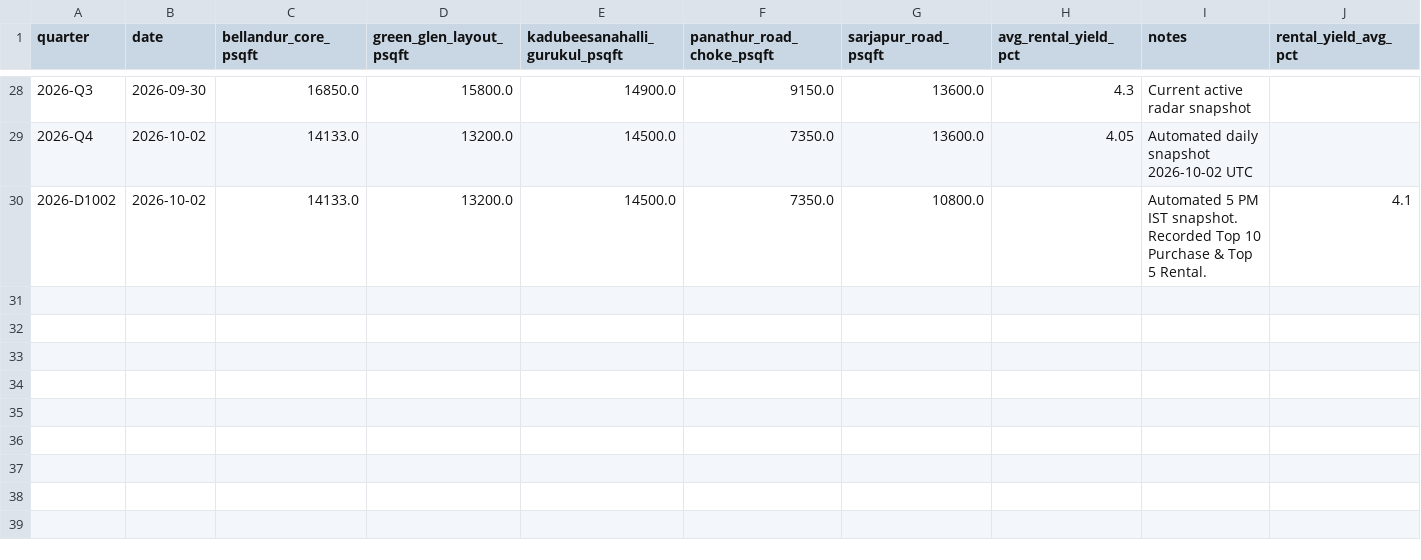
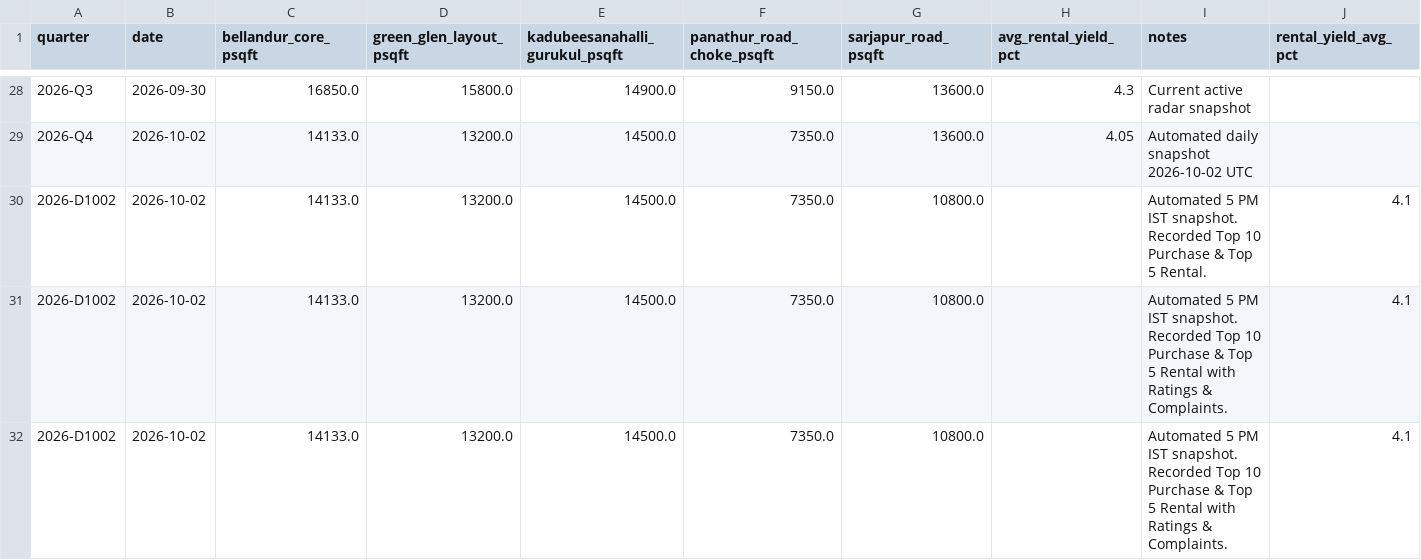
Before and after one commit to purntripathi-cmd/South-east-bengaluru-real-estate-radar, a CSV file: data/historical_prices.csv, drawn as a sheet; only a part is shown, gaps mark what is left out; the diff names each change by its address in the sheet, - before the commit and + after, or states it on an @@ line.

```diff
--- a/data/historical_prices.csv
+++ b/data/historical_prices.csv
+row 31: 2026-D1002 | 2026-10-02 | 14133.0 | 13200.0 | 14500.0 | 7350.0 | 10800.0 |  | Automated 5 PM IST snapshot. Recorded Top 10 Purchase & Top 5 Rental with Ratings & Complaints. | 4.1
+row 32: 2026-D1002 | 2026-10-02 | 14133.0 | 13200.0 | 14500.0 | 7350.0 | 10800.0 |  | Automated 5 PM IST snapshot. Recorded Top 10 Purchase & Top 5 Rental with Ratings & Complaints. | 4.1
```
Also changed, not shown: data/top_10_purchase_daily.csv, data/top_5_rental_daily.csv, 8 other files.
